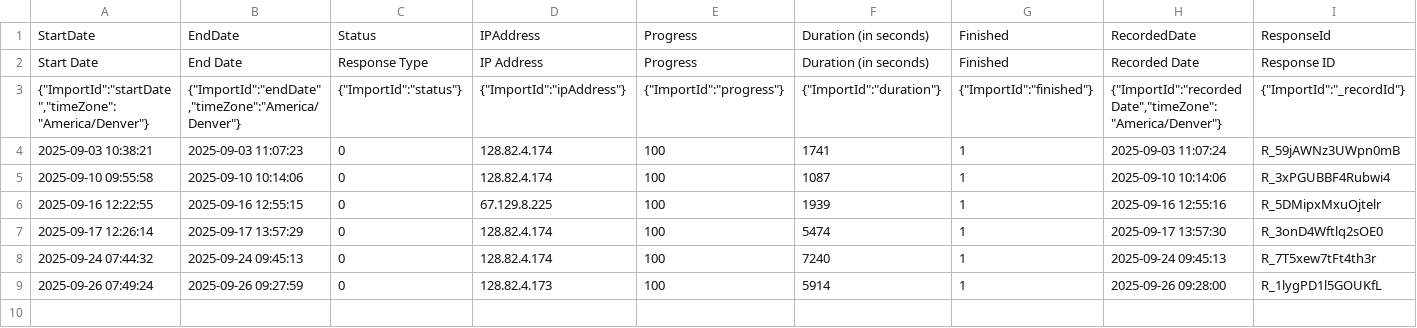
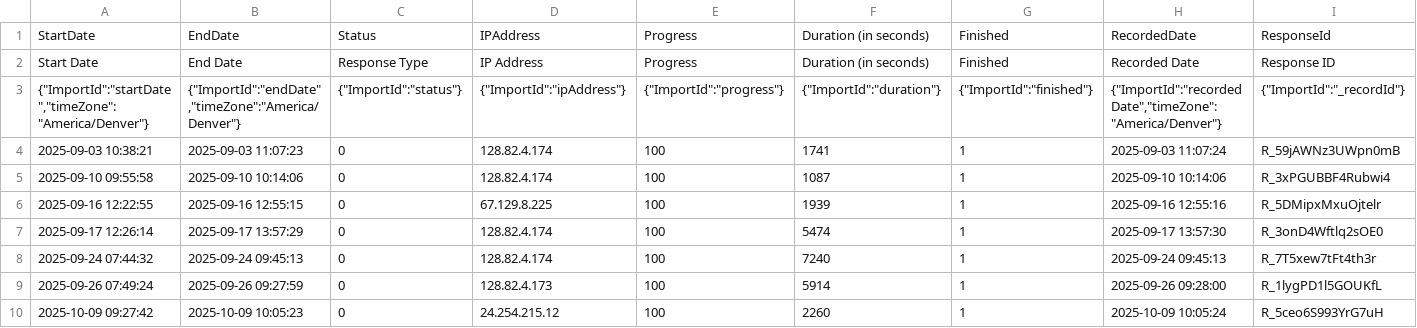
Before and after one commit to lamps-lab/knowledge-gain, a CSV file: data/newdata/b2.csv, drawn as a sheet; only a part is shown; rows hold the shown columns only; the diff names each change by its address in the sheet, - before the commit and + after, or states it on an @@ line.

```diff
--- a/data/newdata/b2.csv
+++ b/data/newdata/b2.csv
+row 10: 2025-10-09 09:27:42 | 2025-10-09 10:05:23 | 0 | 24.254.215.12 | 100 | 2260 | 1 | 2025-10-09 10:05:24 | R_5ceo6S993YrG7uH
```
Also changed, not shown: data/newdata/a1.csv, data/newdata/a2.csv, 7 other files.
